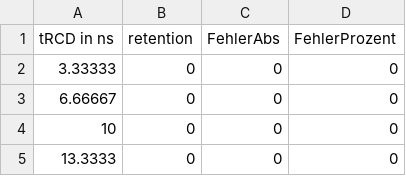
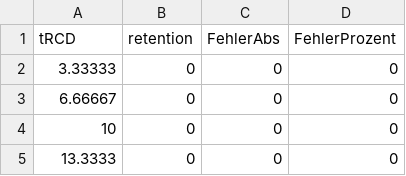
Before and after one commit to 0ll0wain/SoftMC, a CSV file: sw/Testergebnisse/Data/MicronLong24°C/MicronLong24x0.csv, drawn as a sheet; only a part is shown.

```diff
--- a/sw/Testergebnisse/Data/MicronLong24°C/MicronLong24x0.csv
+++ b/sw/Testergebnisse/Data/MicronLong24°C/MicronLong24x0.csv
@@ -1,2 +1,2 @@
-tRCD in ns,retention,FehlerAbs,FehlerProzent
+tRCD,retention,FehlerAbs,FehlerProzent
 3.33333,0,0,0
```
Also changed, not shown: sw/Testergebnisse/Data/MicronLong24°C/MicronLong24xff.csv, sw/Testergebnisse/Data/MicronLong40°C/MicronLong40x0.csv, 17 other files.
